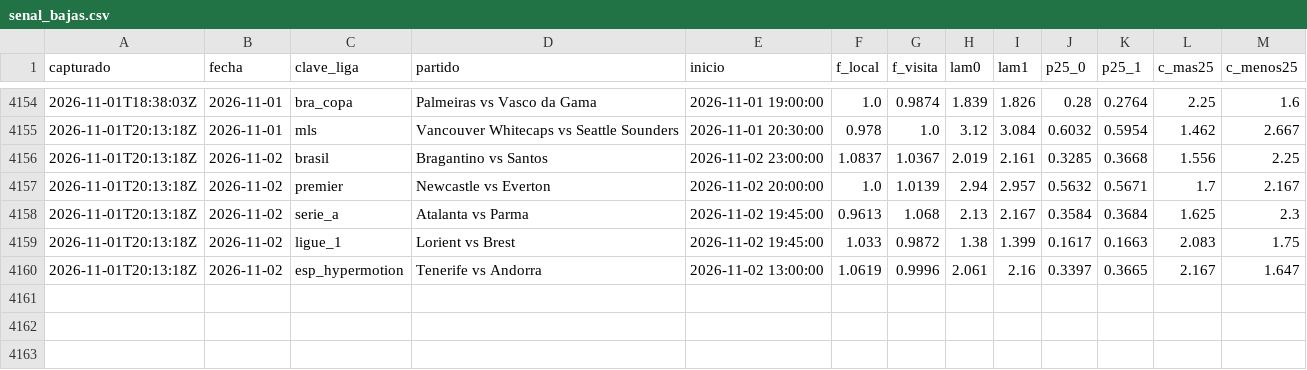
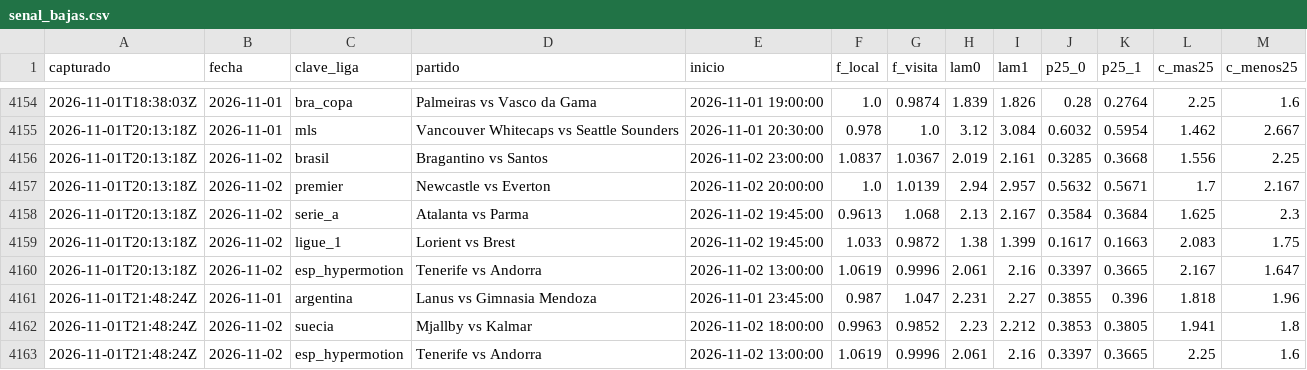
Before and after one commit to HectorMontiel/sharpicks, a CSV file: senal_bajas.csv, drawn as a sheet; only a part is shown, gaps mark what is left out.

```diff
--- a/senal_bajas.csv
+++ b/senal_bajas.csv
@@ -4160 +4160,4 @@ capturado,fecha,clave_liga,partido,inicio,f_local,f_visita,lam0,lam1,p25_0,p25_1
 2026-11-01T20:13:18Z,2026-11-02,esp_hypermotion,Tenerife vs Andorra,2026-11-02 13:00:00,1.0619,0.9996,2.061,2.16,0.3397,0.3665,2.167,1.647
+2026-11-01T21:48:24Z,2026-11-01,argentina,Lanus vs Gimnasia Mendoza,2026-11-01 23:45:00,0.987,1.047,2.231,2.27,0.3855,0.396,1.818,1.96
+2026-11-01T21:48:24Z,2026-11-02,suecia,Mjallby vs Kalmar,2026-11-02 18:00:00,0.9963,0.9852,2.23,2.212,0.3853,0.3805,1.941,1.8
+2026-11-01T21:48:24Z,2026-11-02,esp_hypermotion,Tenerife vs Andorra,2026-11-02 13:00:00,1.0619,0.9996,2.061,2.16,0.3397,0.3665,2.25,1.6
```
Also changed, not shown: analisis_seguimiento.csv, arriesgadas_seguimiento.csv, 24 other files.
